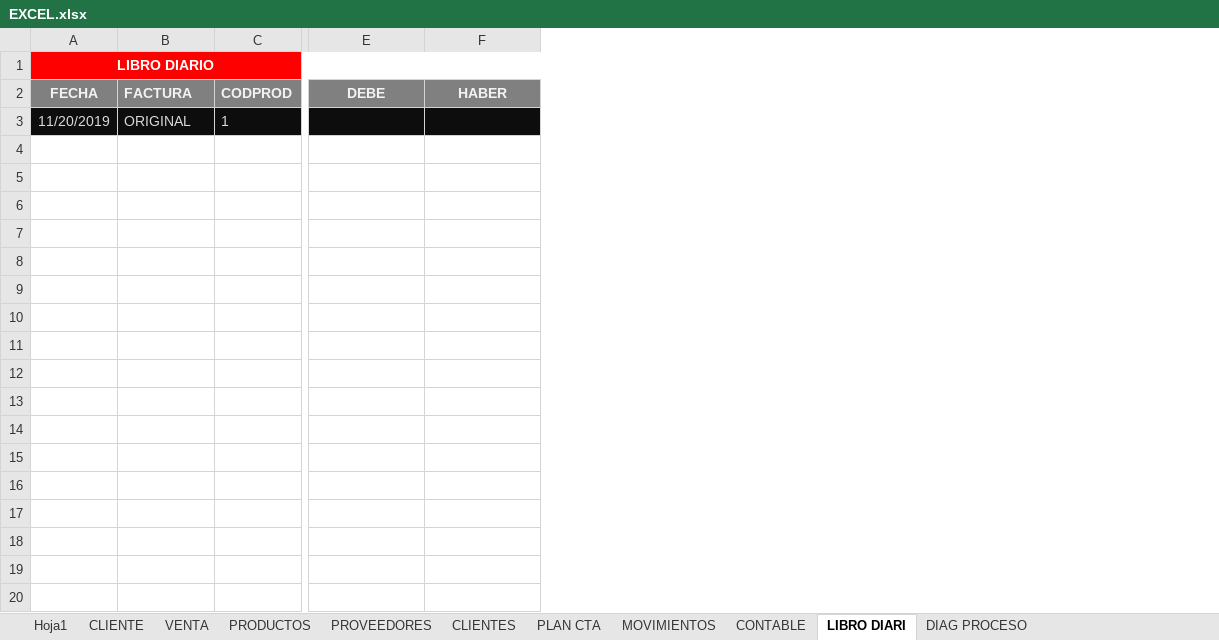
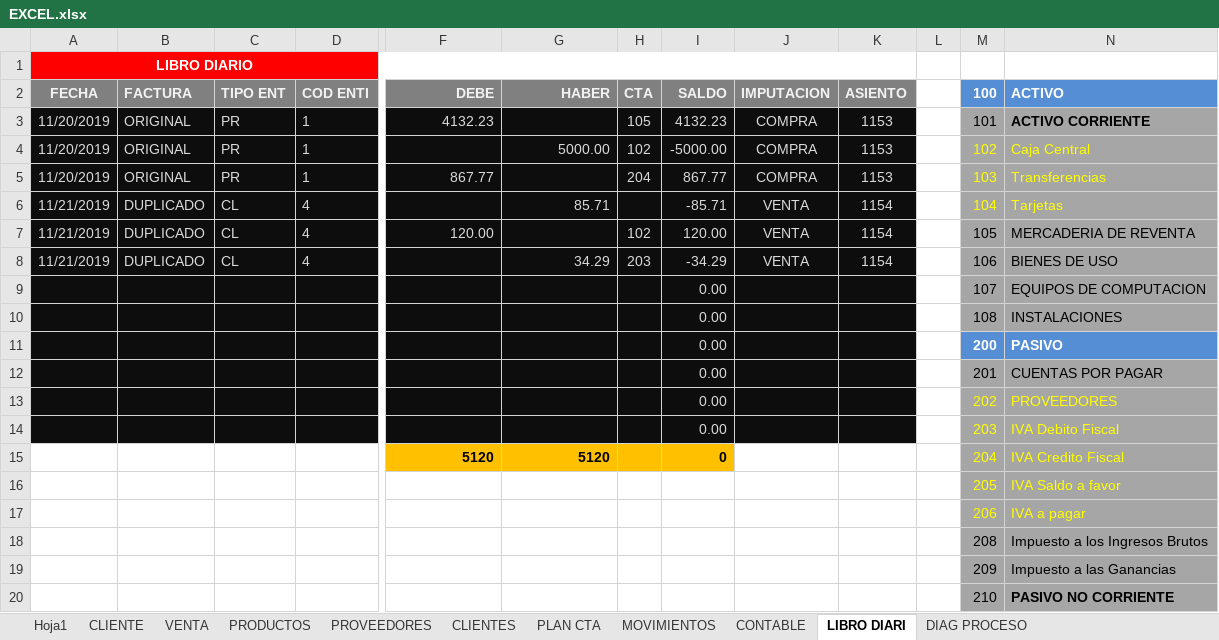
Before and after one commit to GrupoLaboratorio/sistemaPyme, an Excel workbook: EXCEL.xlsx, sheet LIBRO DIARI, drawn as a sheet; only a part is shown, gaps mark what is left out; values as stored, in another font and other column widths than the file's, no borders; removed rows and columns are numbered as before the commit, all else as after; rows hold the shown columns only; the diff covers the shown part only; the diff names each change by its address in the sheet, - before the commit and + after, or states it on an @@ line.

Commit message:
perdon q insista con el EXCEL

```diff
--- a/EXCEL.xlsx (sheet LIBRO DIARI)
+++ b/EXCEL.xlsx (sheet LIBRO DIARI)
-column C (CODPROD), row 3: 1
+column C (TIPO ENT), row 3: PR
+column D (COD ENTI), row 3: 1
+column H (CTA), row 3: 105
+column I (SALDO), row 3: 4132.23
+column J (IMPUTACION), row 3: COMPRA
+column K (ASIENTO), row 3: 1153
+column L, empty
+column M (100), row 3: 101
+column N (ACTIVO), row 3: ACTIVO CORRIENTE
-F2:G2 alignment: center
+F2:G2 alignment: right
-F3 (DEBE): (empty)
+F3 (DEBE): 4132.23
+row 4: 11/20/2019 | ORIGINAL | PR | 1 |  | 5000.00 | 102 | -5000.00 | COMPRA | 1153 |  | 102 | Caja Central
+row 5: 11/20/2019 | ORIGINAL | PR | 1 | 867.77 |  | 204 | 867.77 | COMPRA | 1153 |  | 103 | Transferencias
+row 6: 11/21/2019 | DUPLICADO | CL | 4 |  | 85.71 |  | -85.71 | VENTA | 1154 |  | 104 | Tarjetas
+row 7: 11/21/2019 | DUPLICADO | CL | 4 | 120.00 |  | 102 | 120.00 | VENTA | 1154 |  | 105 | MERCADERIA DE REVENTA
+row 8: 11/21/2019 | DUPLICADO | CL | 4 |  | 34.29 | 203 | -34.29 | VENTA | 1154 |  | 106 | BIENES DE USO
+row 9:  |  |  |  |  |  |  | 0.00 |  |  |  | 107 | EQUIPOS DE COMPUTACION
+row 10:  |  |  |  |  |  |  | 0.00 |  |  |  | 108 | INSTALACIONES
+row 11:  |  |  |  |  |  |  | 0.00 |  |  |  | 200 | PASIVO
+row 12:  |  |  |  |  |  |  | 0.00 |  |  |  | 201 | CUENTAS POR PAGAR
+row 13:  |  |  |  |  |  |  | 0.00 |  |  |  | 202 | PROVEEDORES
+row 14:  |  |  |  |  |  |  | 0.00 |  |  |  | 203 | IVA Debito Fiscal
+row 15:  |  |  |  | 5120 | 5120 |  | 0 |  |  |  | 204 | IVA Credito Fiscal
+row 16:  |  |  |  |  |  |  |  |  |  |  | 205 | IVA Saldo a favor
+row 17:  |  |  |  |  |  |  |  |  |  |  | 206 | IVA a pagar
+row 18:  |  |  |  |  |  |  |  |  |  |  | 208 | Impuesto a los Ingresos Brutos
+row 19:  |  |  |  |  |  |  |  |  |  |  | 209 | Impuesto a las Ganancias
+row 20:  |  |  |  |  |  |  |  |  |  |  | 210 | PASIVO NO CORRIENTE
```
Also changed, not shown: 21 added rows elsewhere in this sheet, sheet MOVIMIENTOS, sheet DIAG PROCESO, formulas that keep their value.
